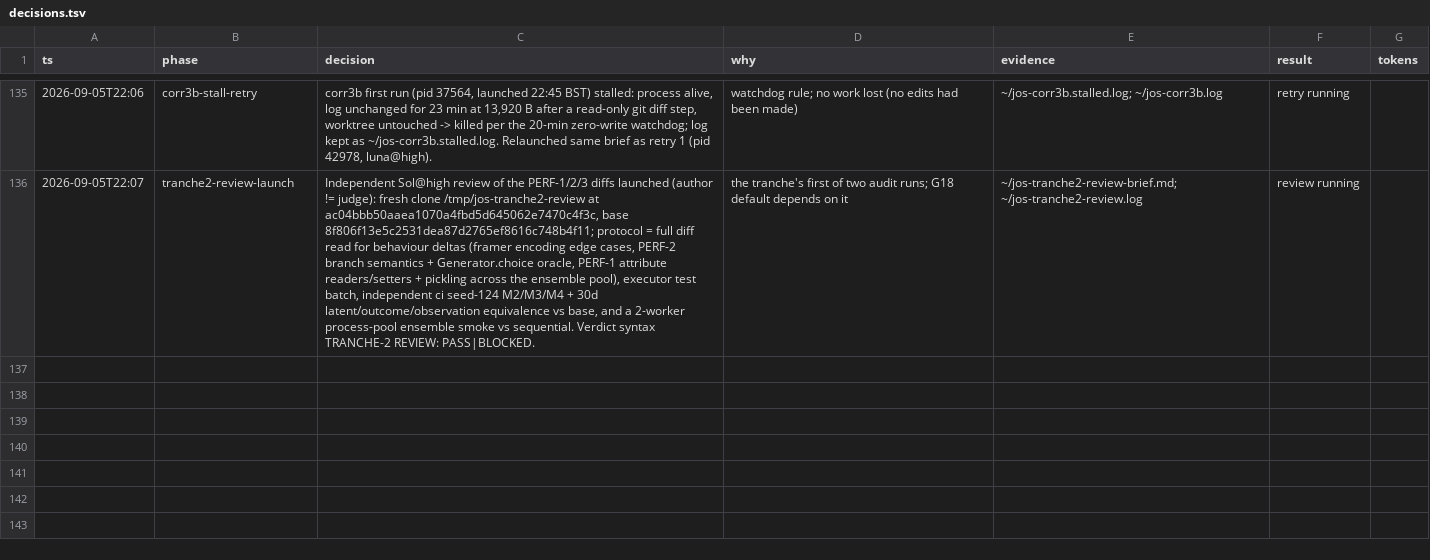
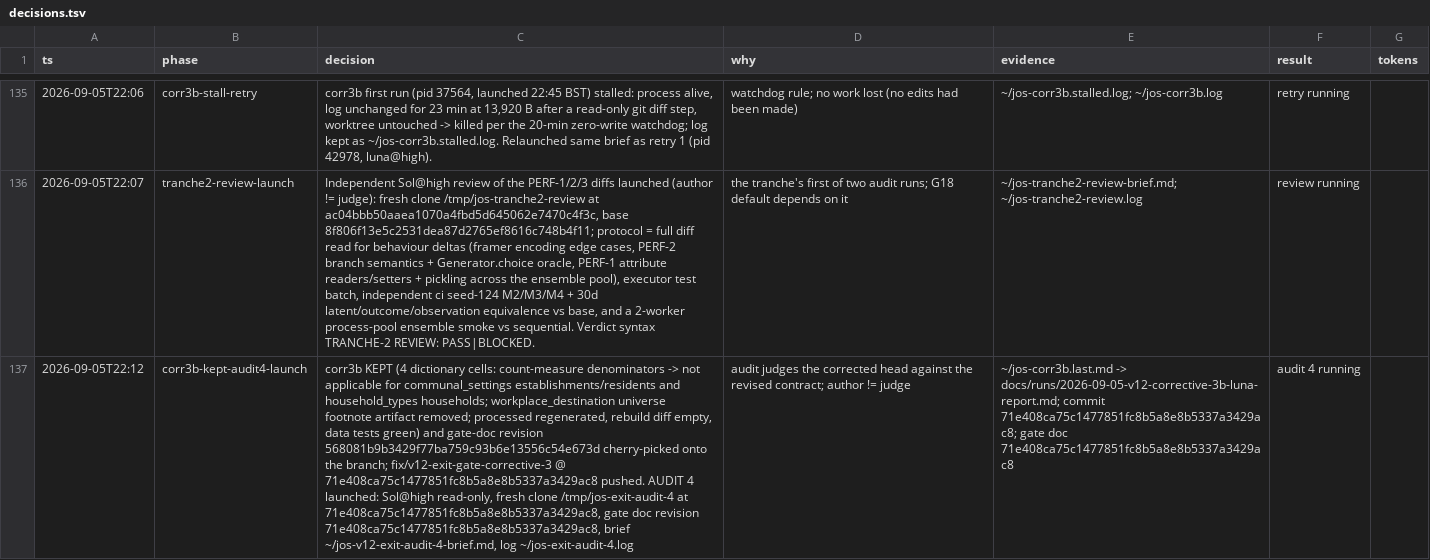
Before and after one commit to stev004/jsy_disease_sim, a TSV file: .claude/decisions.tsv, drawn as a sheet; only a part is shown, gaps mark what is left out; the diff names each change by its address in the sheet, - before the commit and + after, or states it on an @@ line.

Commit message:
trail: corr3b-kept-audit4-launch — corr3b KEPT (4 dictionary cells: count-measure denominators

```diff
--- a/.claude/decisions.tsv
+++ b/.claude/decisions.tsv
+row 137: 2026-09-05T22:12 | corr3b-kept-audit4-launch | corr3b KEPT (4 dictionary cells: count-measure denominators -> not applicable for communal_settings establishments/residents and household_types households; workplace_destination universe footnote artifact removed; processed regenerated, rebuild diff empty, data tests green) and gate-doc revision 568081b9b3429f77ba759c93b6e13556c54e673d cherry-picked onto the branch; fix/v12-exit-gate-corrective-3 @ 71e408ca75c1477851fc8b5a8e8b5337a3429ac8 pushed. AUDIT 4 launched: Sol@high read-only, fresh clone /tmp/jos-exit-audit-4 at 71e408ca75c1477851fc8b5a8e8b5337a3429ac8, gate doc revision 71e408ca75c1477851fc8b5a8e8b5337a3429ac8, brief ~/jos-v12-exit-audit-4-brief.md, log ~/jos-exit-audit-4.log | audit judges the corrected head against the revised contract; author != judge | ~/jos-corr3b.last.md -> docs/runs/2026-09-05-v12-corrective-3b-luna-report.md; commit 71e408ca75c1477851fc8b5a8e8b5337a3429ac8; gate doc 71e408ca75c1477851fc8b5a8e8b5337a3429ac8 | audit 4 running
```
